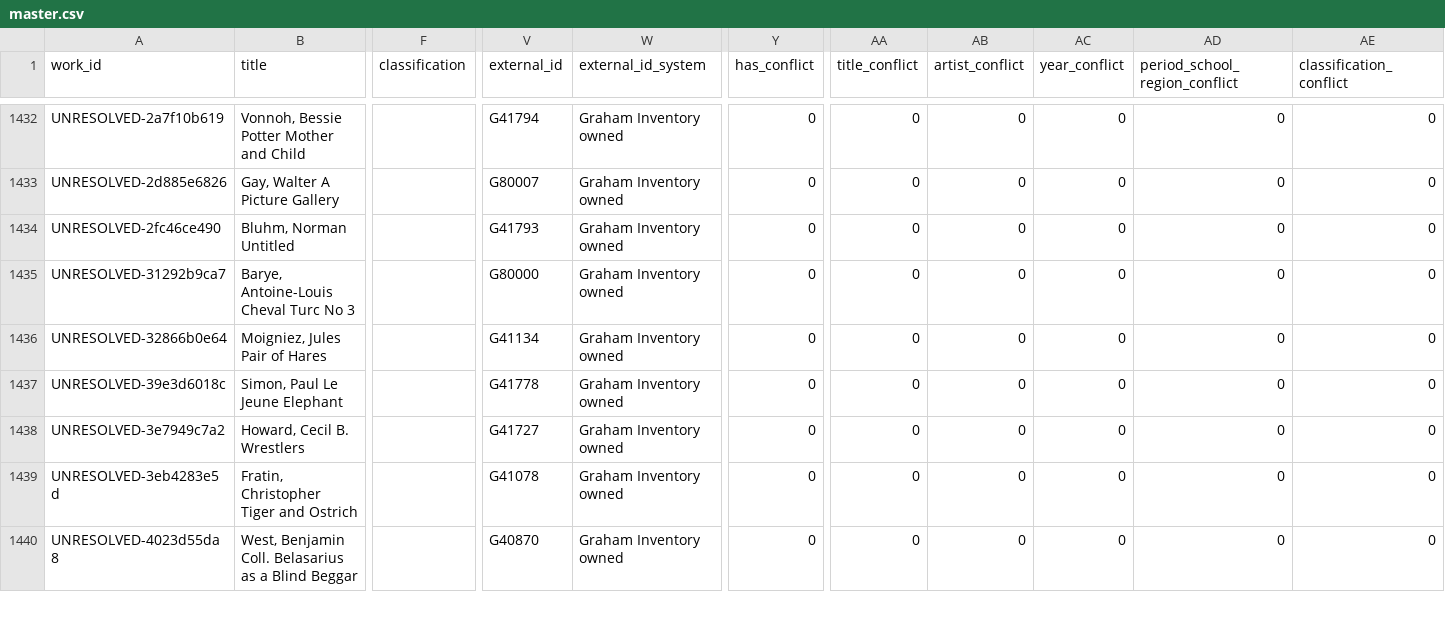
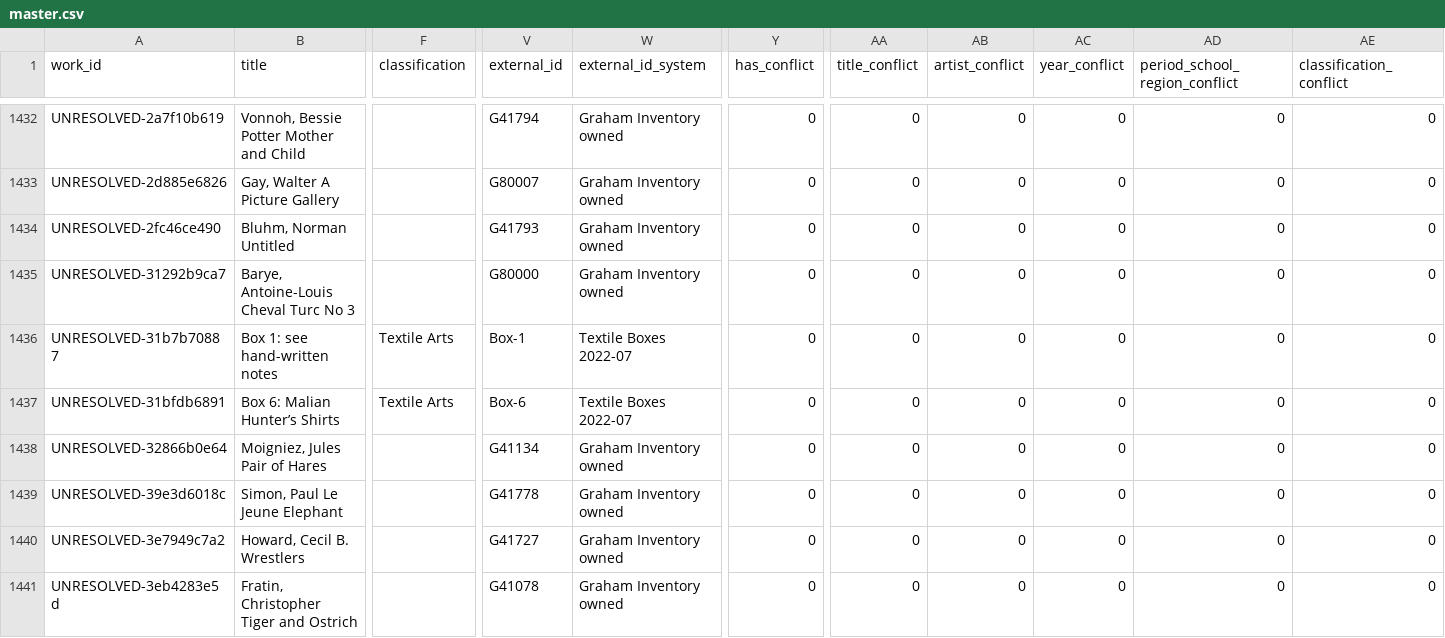
Before and after one commit to kapoorgalleries/kapoorgalleries, a CSV file: data/master.csv, drawn as a sheet; only a part is shown, gaps mark what is left out; the shorter side is filled out with more unchanged rows; rows hold the shown columns only; the diff covers the shown part only; the diff names each change by its address in the sheet, - before the commit and + after, or states it on an @@ line.

```diff
--- a/data/master.csv
+++ b/data/master.csv
+row 1436: UNRESOLVED-31b7b70887 | Box 1: see hand-written notes | Textile Arts | Box-1 | Textile Boxes 2022-07 | 0 | 0 | 0 | 0 | 0 | 0
+row 1437: UNRESOLVED-31bfdb6891 | Box 6: Malian Hunter’s Shirts | Textile Arts | Box-6 | Textile Boxes 2022-07 | 0 | 0 | 0 | 0 | 0 | 0
```
Also changed, not shown: 4 added rows elsewhere in this file, data/gaps.csv, data/master_provenance.csv, 13 other files.
